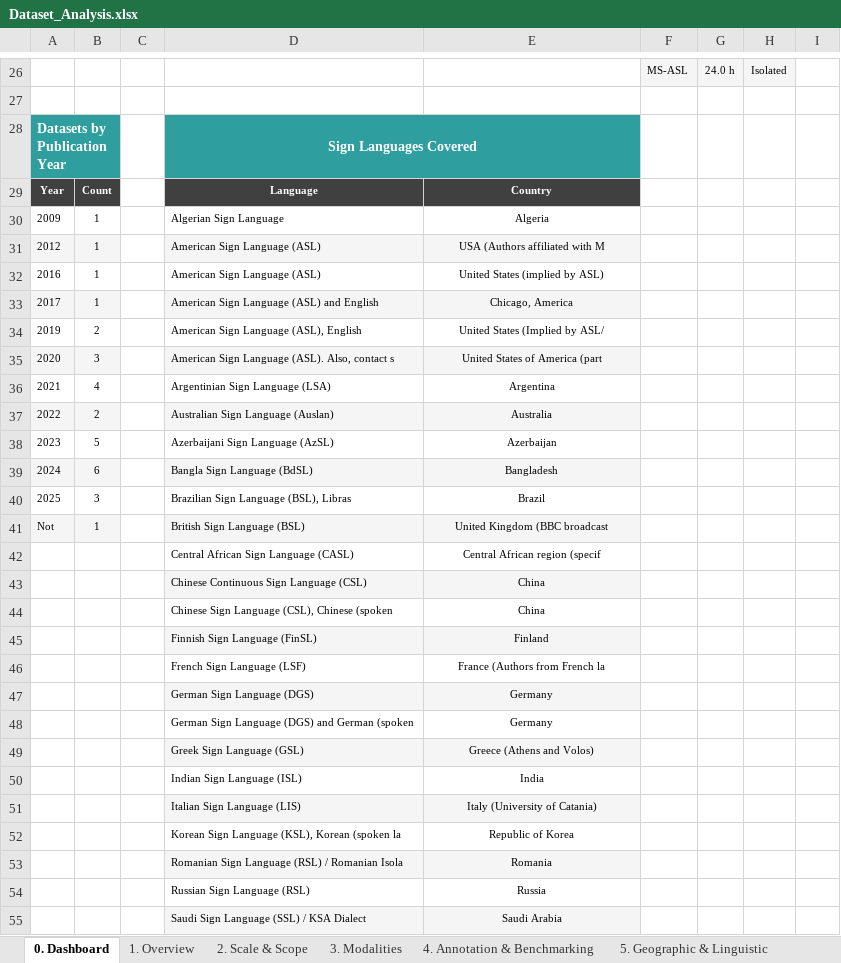
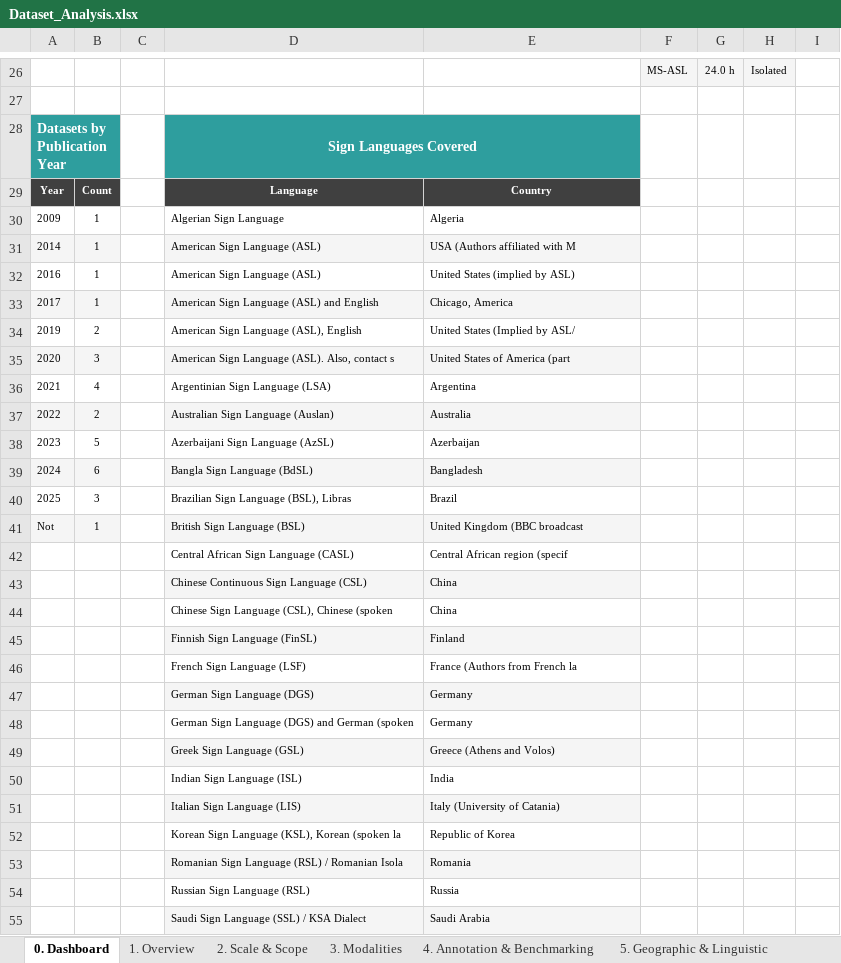
Before and after one commit to knzkoly/thesis-systematic-mapping, an Excel workbook: Dataset_Analysis.xlsx, sheet 0. Dashboard, drawn as a sheet; only a part is shown, gaps mark what is left out; values as stored, in another font and other column widths than the file's, no borders; charts and pictures not drawn; the diff covers the shown part only; the diff names each change by its address in the sheet, - before the commit and + after, or states it on an @@ line.

```diff
--- a/Dataset_Analysis.xlsx (sheet 0. Dashboard)
+++ b/Dataset_Analysis.xlsx (sheet 0. Dashboard)
-E28 fill: #2E9E9E
+E28 fill: none
-E30:E55 alignment: center
+E30:E55 alignment: left
-A31: 2012
+A31: 2014
```
Also changed, not shown: 7 edited cells and cell formats elsewhere in this sheet, sheet 8. Full Data, sheet 3. Modalities, sheet 2. Scale & Scope, sheet 4. Annotation & Benchmarking, sheet 7. Recording Conditions, sheet 6. Signer Demographics, 2 more sheets, charts or pictures, 3 other files.
